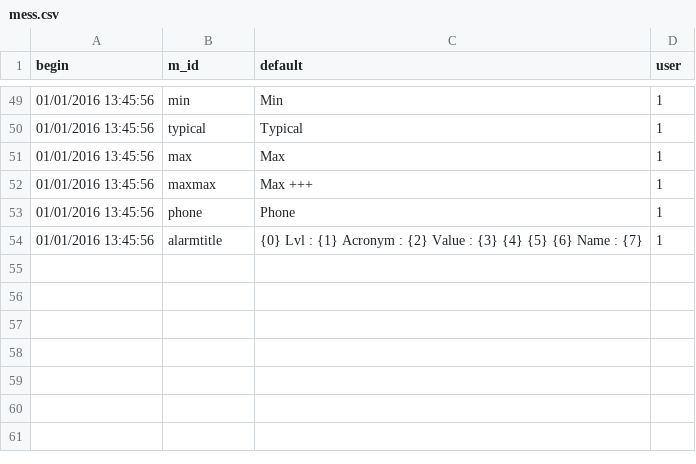
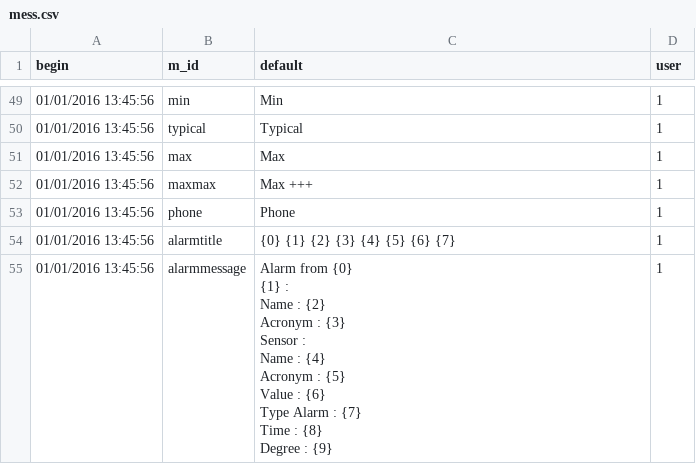
Before and after one commit to AKUINO/ELSA, a CSV file: csv/mess.csv, drawn as a sheet; only a part is shown, gaps mark what is left out.

```diff
--- a/csv/mess.csv
+++ b/csv/mess.csv
@@ -53,2 +53,13 @@ begin	m_id	default	user
 01/01/2016 13:45:56	phone	"Phone  "	1
-01/01/2016 13:45:56	alarmtitle	"{0} Lvl : {1}   Acronym : {2}   Value : {3} {4} {5} {6}   Name : {7}"	1
+01/01/2016 13:45:56	alarmtitle	"{0}  {1}    {2}    {3} {4} {5} {6}    {7}"	1
+01/01/2016 13:45:56	alarmmessage	"Alarm from {0}
+{1} :
+     Name : {2}
+     Acronym : {3}
+Sensor :
+     Name : {4}
+     Acronym : {5}
+     Value : {6}
+     Type Alarm : {7}
+Time : {8}
+Degree : {9}"	1
```
Also changed, not shown: 1 other file.
